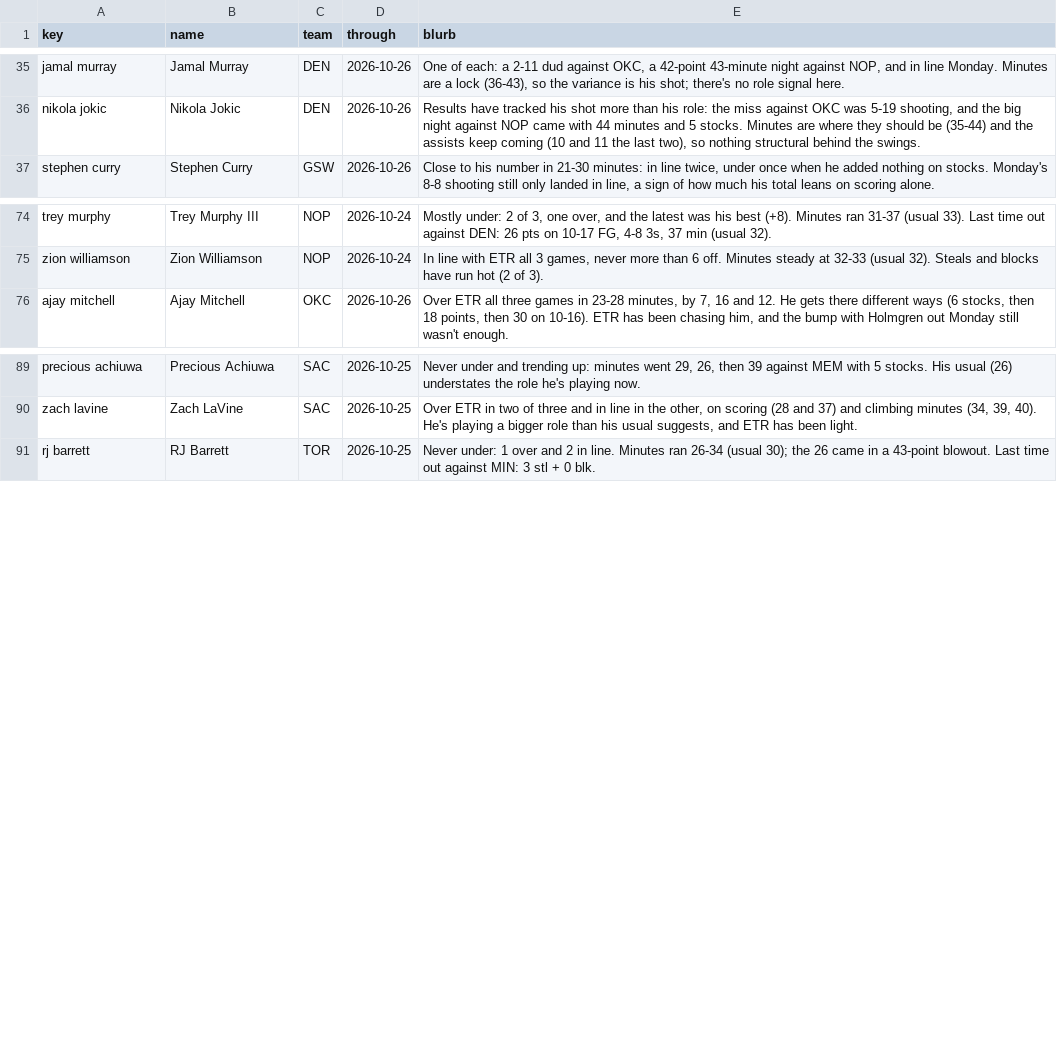
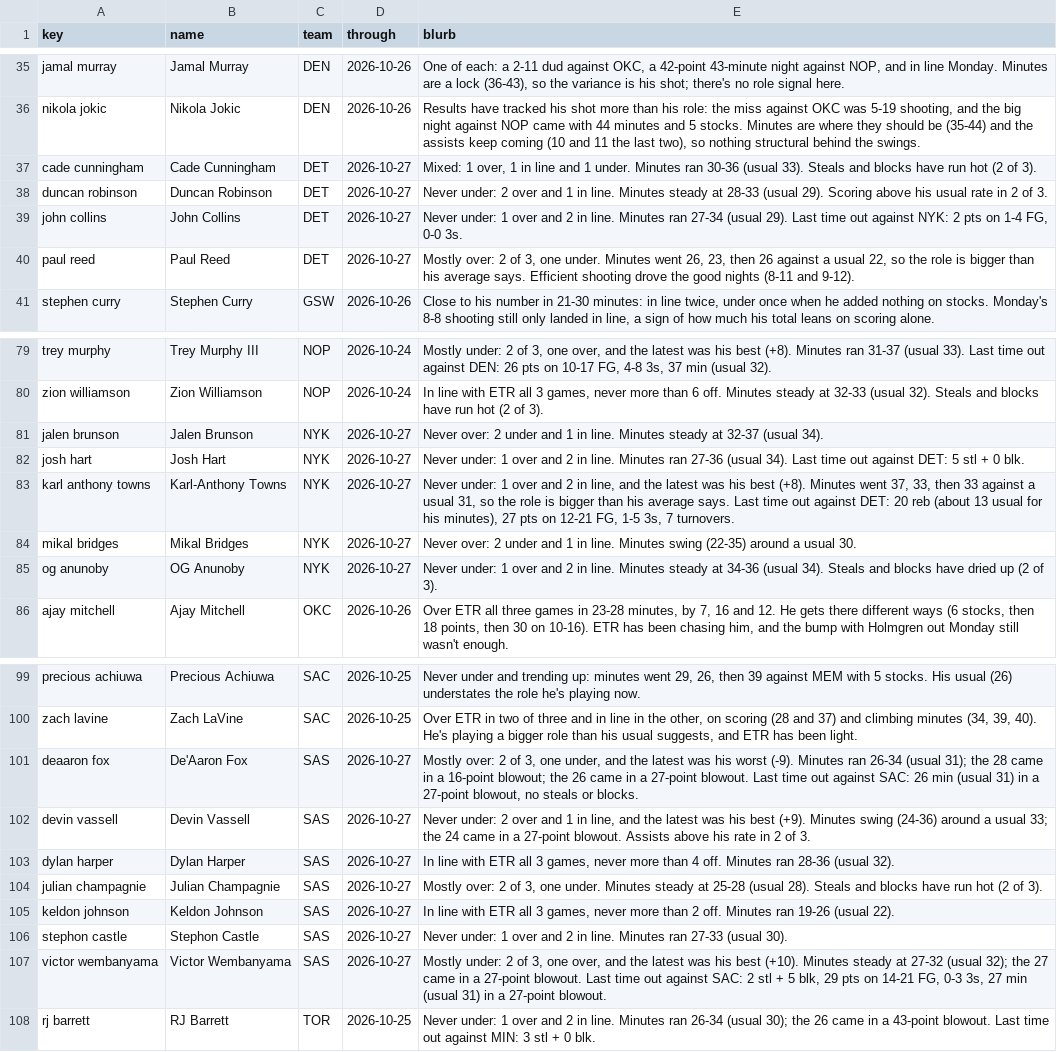
Before and after one commit to JonBoyBeats/br_rankings, a CSV file: analysis/nba/form.csv, drawn as a sheet; only a part is shown, gaps mark what is left out; the diff covers the shown part only.

```diff
--- a/analysis/nba/form.csv
+++ b/analysis/nba/form.csv
@@ -36,2 +36,6 @@ jamal murray,Jamal Murray,DEN,2026-10-26,"One of each: a 2-11 dud against OKC, a
 nikola jokic,Nikola Jokic,DEN,2026-10-26,"Results have tracked his shot more than his role: the miss against OKC was 5-19 shooting, and the big night against NOP came with 44 minutes and 5 stocks. Minutes are where they should be (35-44) and the assists keep coming (10 and 11 the last two), so nothing structural behind the swings."
+cade cunningham,Cade Cunningham,DET,2026-10-27,"Mixed: 1 over, 1 in line and 1 under. Minutes ran 30-36 (usual 33). Steals and blocks have run hot (2 of 3)."
+duncan robinson,Duncan Robinson,DET,2026-10-27,Never under: 2 over and 1 in line. Minutes steady at 28-33 (usual 29). Scoring above his usual rate in 2 of 3.
+john collins,John Collins,DET,2026-10-27,"Never under: 1 over and 2 in line. Minutes ran 27-34 (usual 29). Last time out against NYK: 2 pts on 1-4 FG, 0-0 3s."
+paul reed,Paul Reed,DET,2026-10-27,"Mostly over: 2 of 3, one under. Minutes went 26, 23, then 26 against a usual 22, so the role is bigger than his average says. Efficient shooting drove the good nights (8-11 and 9-12)."
 stephen curry,Stephen Curry,GSW,2026-10-26,"Close to his number in 21-30 minutes: in line twice, under once when he added nothing on stocks. Monday's 8-8 shooting still only landed in line, a sign of how much his total leans on scoring alone."
@@ -75,2 +80,7 @@ trey murphy,Trey Murphy III,NOP,2026-10-24,"Mostly under: 2 of 3, one over, and
 zion williamson,Zion Williamson,NOP,2026-10-24,"In line with ETR all 3 games, never more than 6 off. Minutes steady at 32-33 (usual 32). Steals and blocks have run hot (2 of 3)."
+jalen brunson,Jalen Brunson,NYK,2026-10-27,Never over: 2 under and 1 in line. Minutes steady at 32-37 (usual 34).
+josh hart,Josh Hart,NYK,2026-10-27,Never under: 1 over and 2 in line. Minutes ran 27-36 (usual 34). Last time out against DET: 5 stl + 0 blk.
+karl anthony towns,Karl-Anthony Towns,NYK,2026-10-27,"Never under: 1 over and 2 in line, and the latest was his best (+8). Minutes went 37, 33, then 33 against a usual 31, so the role is bigger than his average says. Last time out against DET: 20 reb (about 13 usual for his minutes), 27 pts on 12-21 FG, 1-5 3s, 7 turnovers."
+mikal bridges,Mikal Bridges,NYK,2026-10-27,Never over: 2 under and 1 in line. Minutes swing (22-35) around a usual 30.
+og anunoby,OG Anunoby,NYK,2026-10-27,Never under: 1 over and 2 in line. Minutes steady at 34-36 (usual 34). Steals and blocks have dried up (2 of 3).
 ajay mitchell,Ajay Mitchell,OKC,2026-10-26,"Over ETR all three games in 23-28 minutes, by 7, 16 and 12. He gets there different ways (6 stocks, then 18 points, then 30 on 10-16). ETR has been chasing him, and the bump with Holmgren out Monday still wasn't enough."
@@ -90,2 +100,9 @@ precious achiuwa,Precious Achiuwa,SAC,2026-10-25,"Never under and trending up: m
 zach lavine,Zach LaVine,SAC,2026-10-25,"Over ETR in two of three and in line in the other, on scoring (28 and 37) and climbing minutes (34, 39, 40). He's playing a bigger role than his usual suggests, and ETR has been light."
+deaaron fox,De'Aaron Fox,SAS,2026-10-27,"Mostly over: 2 of 3, one under, and the latest was his worst (-9). Minutes ran 26-34 (usual 31); the 28 came in a 16-point blowout; the 26 came in a 27-point blowout. Last time out against SAC: 26 min (usual 31) in a 27-point blowout, no steals or blocks."
+devin vassell,Devin Vassell,SAS,2026-10-27,"Never under: 2 over and 1 in line, and the latest was his best (+9). Minutes swing (24-36) around a usual 33; the 24 came in a 27-point blowout. Assists above his rate in 2 of 3."
+dylan harper,Dylan Harper,SAS,2026-10-27,"In line with ETR all 3 games, never more than 4 off. Minutes ran 28-36 (usual 32)."
+julian champagnie,Julian Champagnie,SAS,2026-10-27,"Mostly over: 2 of 3, one under. Minutes steady at 25-28 (usual 28). Steals and blocks have run hot (2 of 3)."
+keldon johnson,Keldon Johnson,SAS,2026-10-27,"In line with ETR all 3 games, never more than 2 off. Minutes ran 19-26 (usual 22)."
+stephon castle,Stephon Castle,SAS,2026-10-27,Never under: 1 over and 2 in line. Minutes ran 27-33 (usual 30).
+victor wembanyama,Victor Wembanyama,SAS,2026-10-27,"Mostly under: 2 of 3, one over, and the latest was his best (+10). Minutes steady at 27-32 (usual 32); the 27 came in a 27-point blowout. Last time out against SAC: 2 stl + 5 blk, 29 pts on 14-21 FG, 0-3 3s, 27 min (usual 31) in a 27-point blowout."
 rj barrett,RJ Barrett,TOR,2026-10-25,Never under: 1 over and 2 in line. Minutes ran 26-34 (usual 30); the 26 came in a 43-point blowout. Last time out against MIN: 3 stl + 0 blk.
```
Also changed, not shown: 1 added row and 6 edited cells elsewhere in this file, analysis/nba/takes/2026-10-28_recent.csv, 5 other files.
